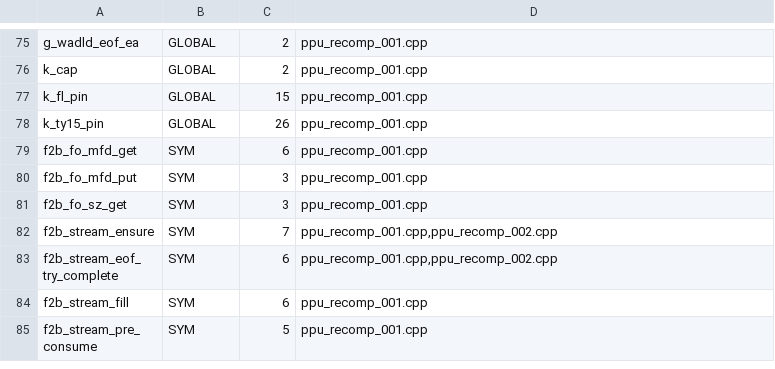
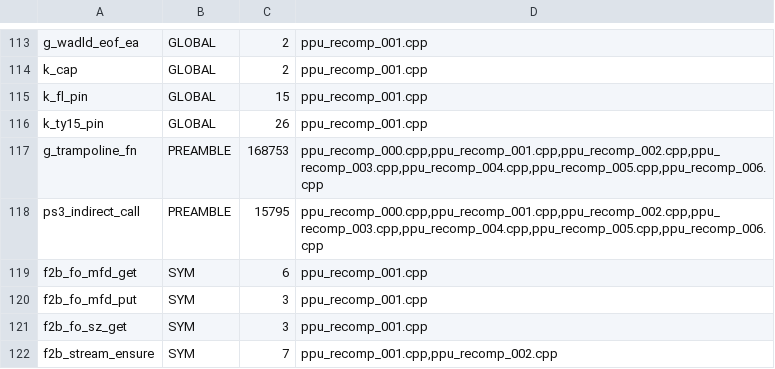
Before and after one commit to andrebrumdev/gow2-recomp, a TSV file: lift_baseline/MANIFEST.tsv, drawn as a sheet; only a part is shown, gaps mark what is left out; the shorter side is filled out with more unchanged rows; the diff covers the shown part only.

Commit message:
feat(gow2-lift-baseline): cobre o preambulo puro com marcadores kind=PREAMBLE
Fecha D-2.1/criterio-1 do ROADMAP da Fase 2: o gate verify_lift_baseline.sh
so cobria as 1662 linhas de injected_00{0..6}.cpp, deixando as 131 linhas
de preamble_pure.cpp inteiramente fora. gen_manifest.py ganha a tabulacao
PREAMBLE (preamble_syms = lifter_syms - {ps3_timebase_now}, com a exclusao
documentada em codigo -- superseded por ppu_timebase_now, Fase 1 e441f37);
MANIFEST.tsv ganha 2 marcadores novos (g_trampoline_fn, ps3_indirect_call,
medidos contra o recomp_macos_v2 real de producao pos-promocao 57b418f) e
o cabecalho reconcilia as tres cifras do criterio 1 (1603/1662/1793, D-2.2).

verify() nao foi tocada -- ja e generica sobre a coluna tipo. Edicao
cirurgica do MANIFEST.tsv (so insercoes, git diff confirma zero linha das
244 pre-existentes alterada); a divergencia nao-relacionada do lift novo
face a 33 desses marcadores (211/244) e' achado desta sessao, registado
para a Fase 3, nao corrigido aqui.

Verificacao: --verify contra recomp_macos_v2.pre_v4 (o lift que gerou o
baseline de 244) sai 0, 246/246. Contra o recomp_macos_v2 novo sai 1,
213/246, pela deriva pre-existente e nao-relacionada acima -- nenhum dos
2 marcadores PREAMBLE novos falha em nenhum dos dois lifts.

```diff
--- a/lift_baseline/MANIFEST.tsv
+++ b/lift_baseline/MANIFEST.tsv
@@ -78,2 +116,4 @@ k_fl_pin	GLOBAL	15	ppu_recomp_001.cpp
 k_ty15_pin	GLOBAL	26	ppu_recomp_001.cpp
+g_trampoline_fn	PREAMBLE	168753	ppu_recomp_000.cpp,ppu_recomp_001.cpp,ppu_recomp_002.cpp,ppu_recomp_003.cpp,ppu_recomp_004.cpp,ppu_recomp_005.cpp,ppu_recomp_006.cpp
+ps3_indirect_call	PREAMBLE	15795	ppu_recomp_000.cpp,ppu_recomp_001.cpp,ppu_recomp_002.cpp,ppu_recomp_003.cpp,ppu_recomp_004.cpp,ppu_recomp_005.cpp,ppu_recomp_006.cpp
 f2b_fo_mfd_get	SYM	6	ppu_recomp_001.cpp
```
Also changed, not shown: 38 added rows elsewhere in this file, 1 other file.
